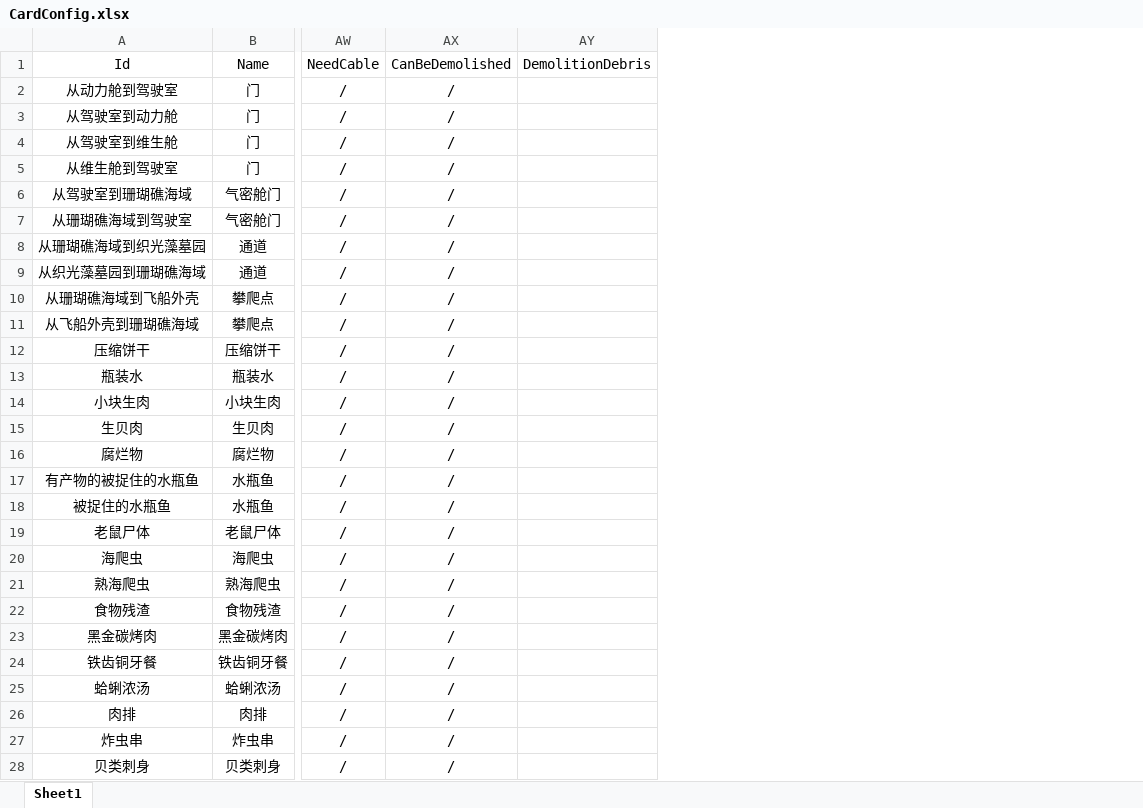
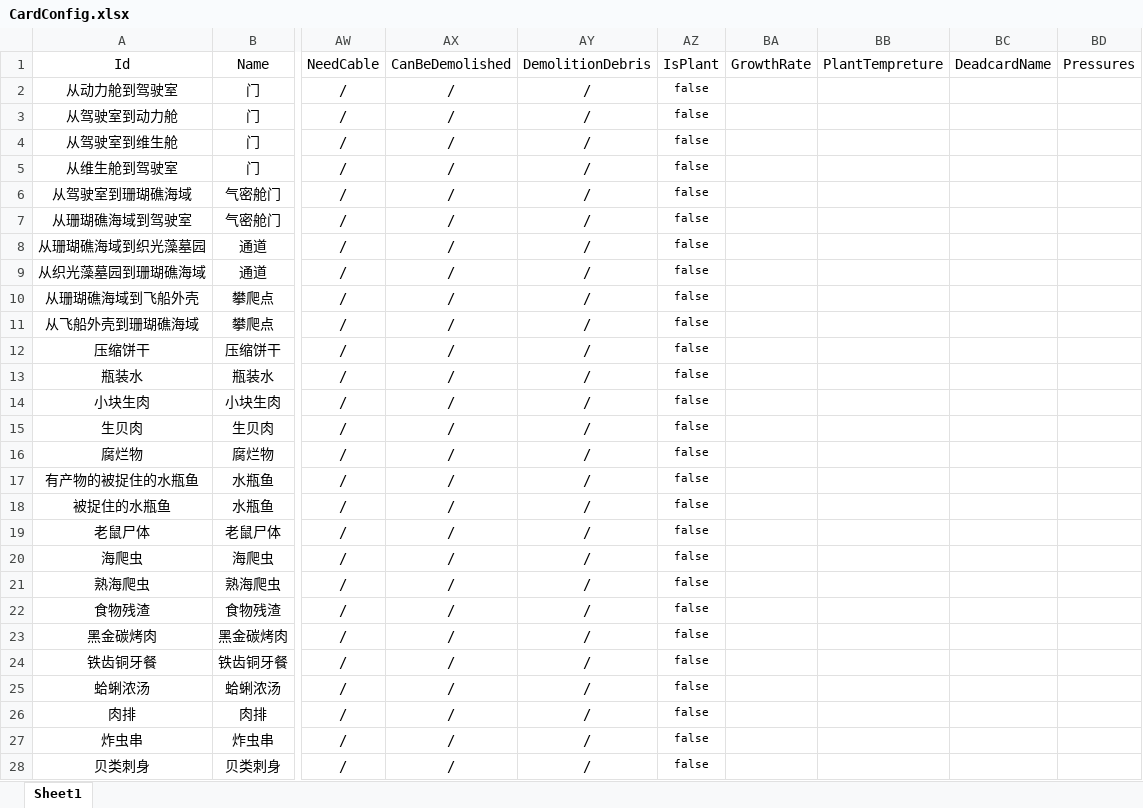
Before and after one commit to Cindyxj1011001101/WindowsSurvival, an Excel workbook: Assets/StreamingAssets/Excel/CardConfig.xlsx, sheet Sheet1, drawn as a sheet; only a part is shown, gaps mark what is left out; values as stored, in another font and other column widths than the file's, no borders; the diff covers the shown part only; the diff names each change by its address in the sheet, - before the commit and + after, or states it on an @@ line.

```diff
--- a/Assets/StreamingAssets/Excel/CardConfig.xlsx (sheet Sheet1)
+++ b/Assets/StreamingAssets/Excel/CardConfig.xlsx (sheet Sheet1)
+column AZ (IsPlant), rows 2-28: all false
+column BA (GrowthRate), empty
+column BB (PlantTempreture), empty
+column BC (DeadcardName), empty
+column BD (Pressures), empty
-AY2:AY28 (DemolitionDebris): (empty)
+AY2:AY28 (DemolitionDebris): /
```
Also changed, not shown: 2 added rows, 4 removed rows, 107 edited cells and cell formats elsewhere in this sheet, Assets/StreamingAssets/Excel/RepeatableDropListConfig.xlsx, 1 other file.
